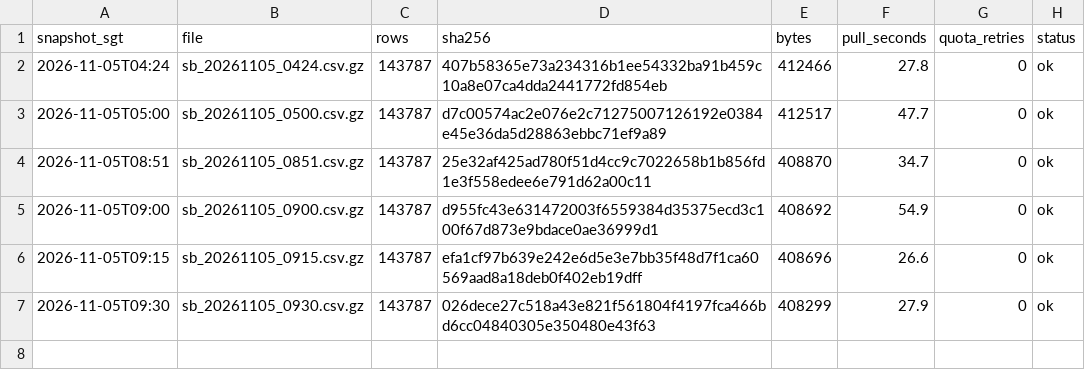
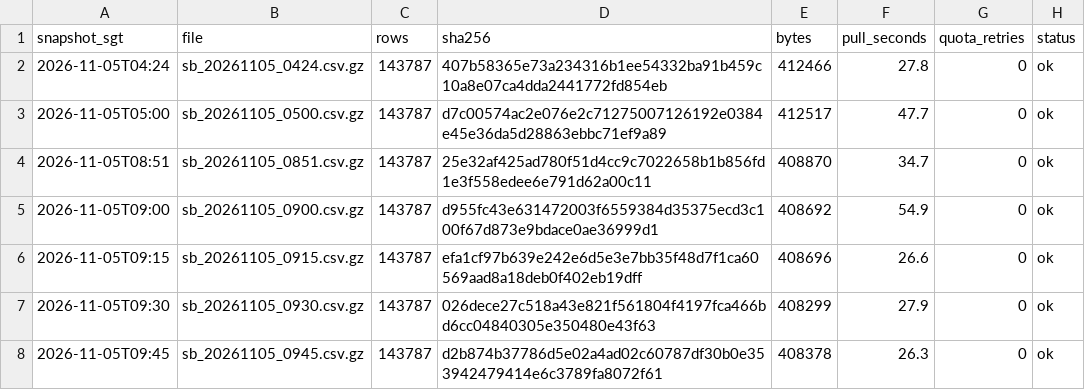
Before and after one commit to LUOaini1213/sg-bus-network-monitor, a CSV file: data/raw/speedbands/2026-11-05/manifest.csv, drawn as a sheet.

```diff
--- a/data/raw/speedbands/2026-11-05/manifest.csv
+++ b/data/raw/speedbands/2026-11-05/manifest.csv
@@ -7 +7,2 @@ snapshot_sgt,file,rows,sha256,bytes,pull_seconds,quota_retries,status
 2026-11-05T09:30,sb_20261105_0930.csv.gz,143787,026dece27c518a43e821f561804f4197fca466bd6cc04840305e350480e43f63,408299,27.9,0,ok
+2026-11-05T09:45,sb_20261105_0945.csv.gz,143787,d2b874b37786d5e02a4ad02c60787df30b0e353942479414e6c3789fa8072f61,408378,26.3,0,ok
```
Also changed, not shown: data/raw/incidents/2026-11-05/manifest.csv, 2 other files.
